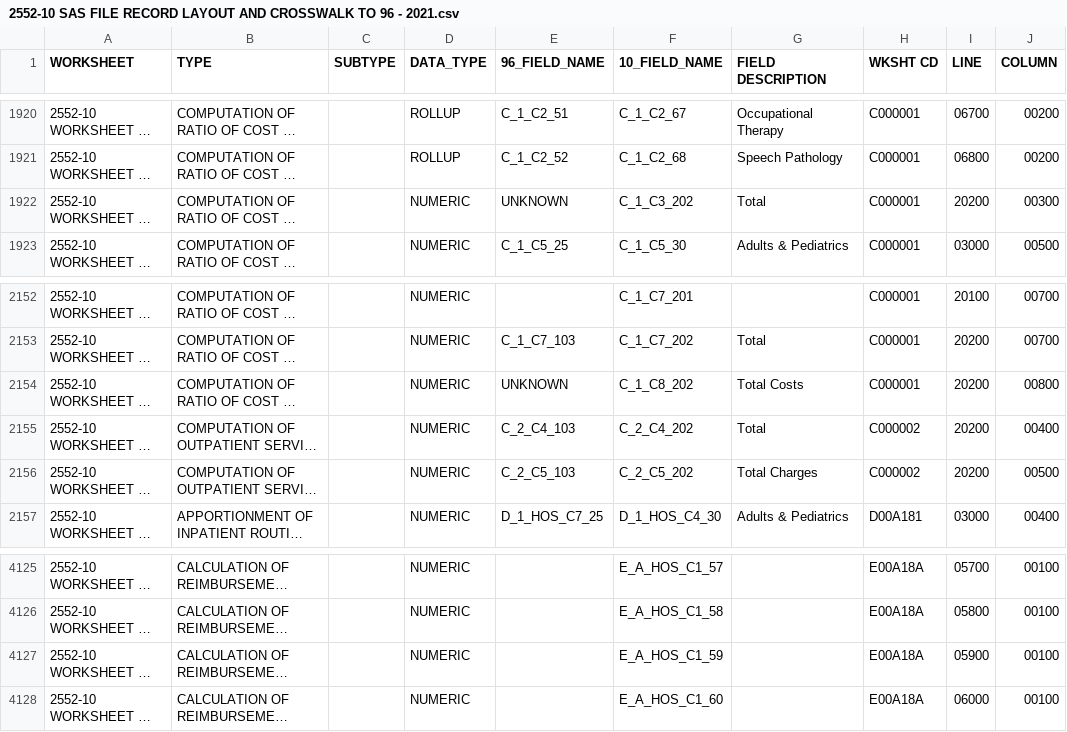
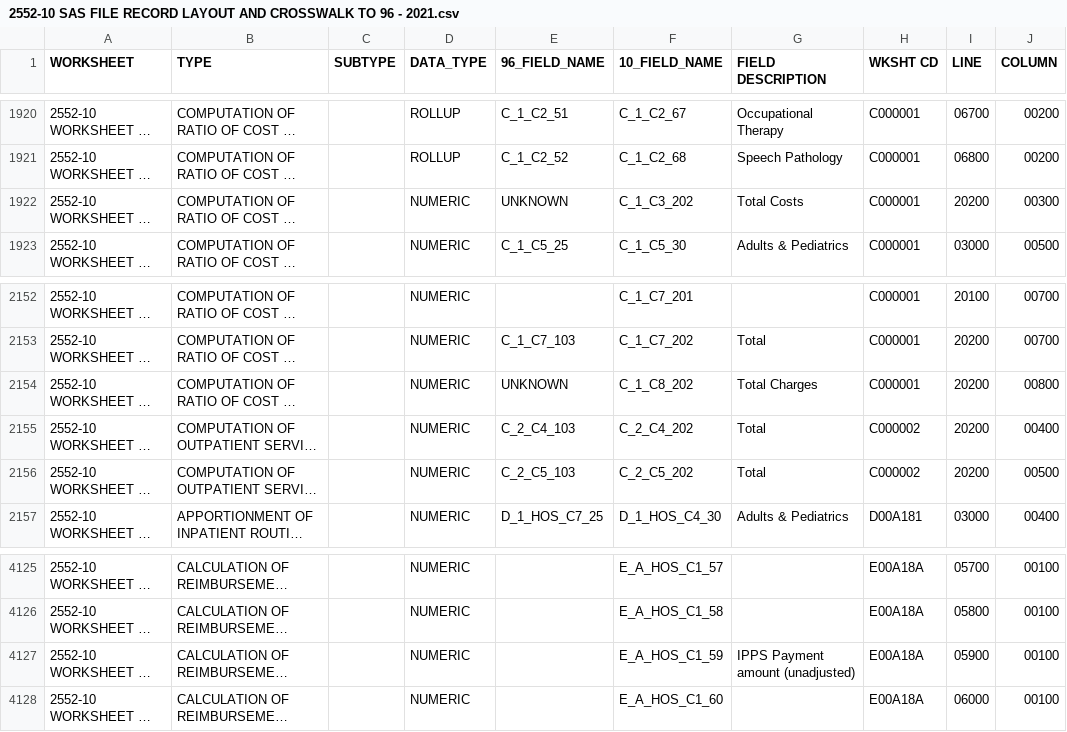
Before and after one commit to klocey/hcris-app, a CSV file: dataframe_data/2552-10 SAS FILE RECORD LAYOUT AND CROSSWALK TO 96 - 2021.csv, drawn as a sheet; only a part is shown, gaps mark what is left out; long unchanged cells end in …; the diff names each change by its address in the sheet, - before the commit and + after, or states it on an @@ line.

Commit message:
replaced files in dataframe_data -KL

```diff
--- a/dataframe_data/2552-10 SAS FILE RECORD LAYOUT AND CROSSWALK TO 96 - 2021.csv
+++ b/dataframe_data/2552-10 SAS FILE RECORD LAYOUT AND CROSSWALK TO 96 - 2021.csv
-G1922 (FIELD DESCRIPTION): Total
+G1922 (FIELD DESCRIPTION): Total Costs
-G2154 (FIELD DESCRIPTION): Total Costs
+G2154 (FIELD DESCRIPTION): Total Charges
-G2156 (FIELD DESCRIPTION): Total Charges
+G2156 (FIELD DESCRIPTION): Total
-G4127 (FIELD DESCRIPTION): (empty)
+G4127 (FIELD DESCRIPTION): IPPS Payment amount (unadjusted)
```
Also changed, not shown: dataframe_data/sub_categories.csv, 1 other file.
